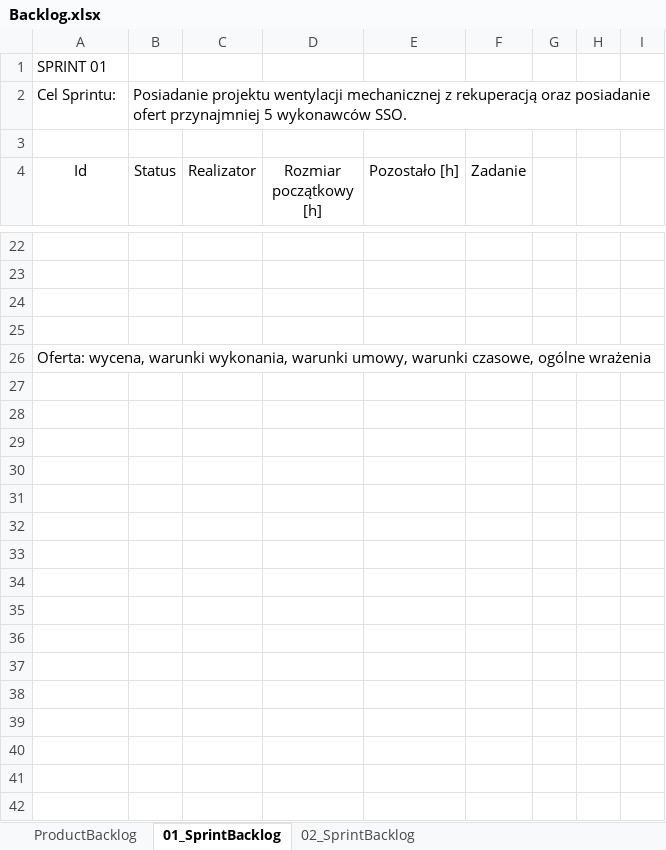
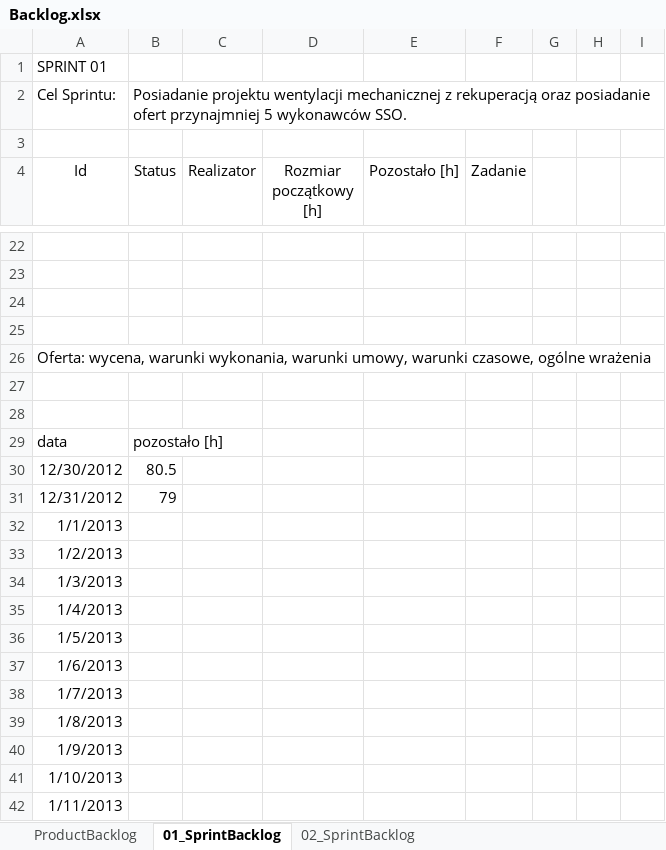
Before and after one commit to bajo2000/mati-sloncowati, an Excel workbook: plan/Backlog.xlsx, sheet 01_SprintBacklog, drawn as a sheet; only a part is shown, gaps mark what is left out; values as stored, in another font and other column widths than the file's, no borders; charts and pictures and table styles not drawn; the diff covers the shown part only; the diff names each change by its address in the sheet, - before the commit and + after, or states it on an @@ line.

```diff
--- a/plan/Backlog.xlsx (sheet 01_SprintBacklog)
+++ b/plan/Backlog.xlsx (sheet 01_SprintBacklog)
+row 27: (empty)
+row 28: (empty)
+row 29: data | pozostało [h]
+row 30: 12/30/2012 | 80.5
+row 31: 12/31/2012 | 79
+row 32: 1/1/2013
+row 33: 1/2/2013
+row 34: 1/3/2013
+row 35: 1/4/2013
+row 36: 1/5/2013
+row 37: 1/6/2013
+row 38: 1/7/2013
+row 39: 1/8/2013
+row 40: 1/9/2013
+row 41: 1/10/2013
+row 42: 1/11/2013
```
Also changed, not shown: 27 added rows, 4 removed rows and 30 edited cells elsewhere in this sheet, charts or pictures.
